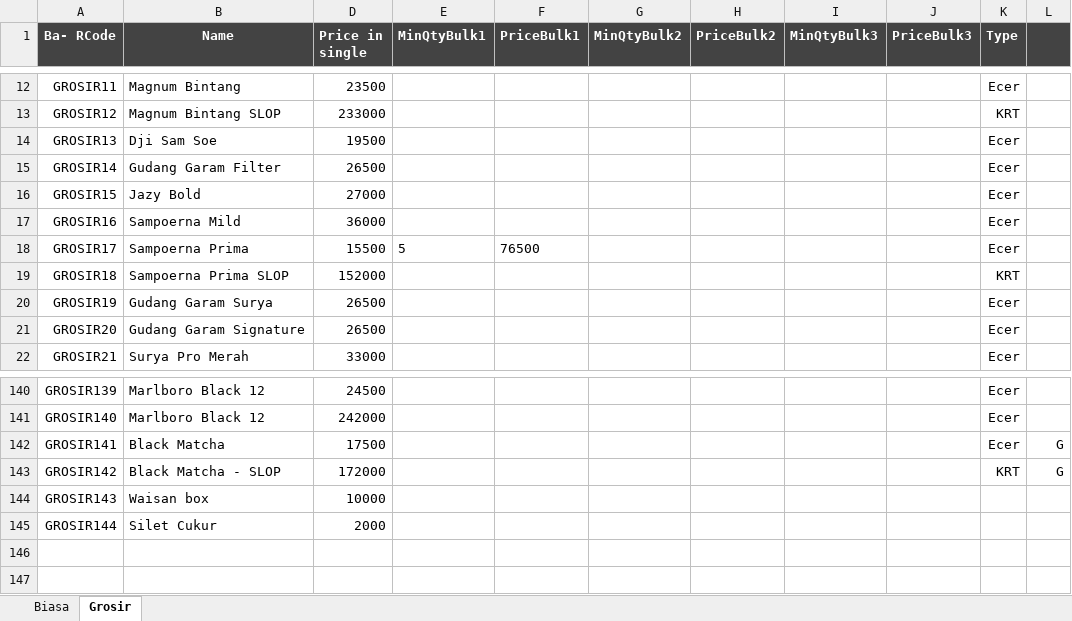
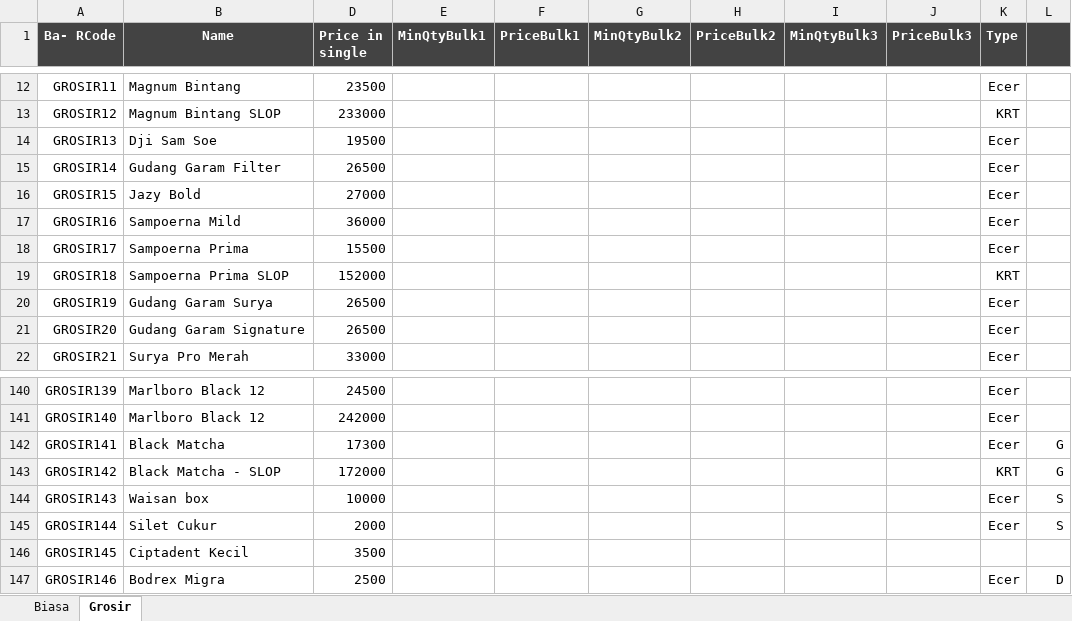
Before and after one commit to rudiath95/toko-yakin, an Excel workbook: TokoYakin.xlsx, sheet Grosir, drawn as a sheet; only a part is shown, gaps mark what is left out; values as stored, in another font and other column widths than the file's, no borders; charts and pictures and conditional formats not drawn; the diff names each change by its address in the sheet, - before the commit and + after, or states it on an @@ line.

```diff
--- a/TokoYakin.xlsx (sheet Grosir)
+++ b/TokoYakin.xlsx (sheet Grosir)
-E18 (MinQtyBulk1): 5
+E18 (MinQtyBulk1): (empty)
-F18 (PriceBulk1): 76500
+F18 (PriceBulk1): (empty)
-D142 (Price in single): 17500
+D142 (Price in single): 17300
-K144:K145 (Type): (empty)
+K144:K145 (Type): Ecer
-L144:L145: (empty)
+L144:L145: S
+row 146: GROSIR145 | Ciptadent Kecil | 3500
+row 147: GROSIR146 | Bodrex Migra | 2500 |  |  |  |  |  |  | Ecer | D
```
Also changed, not shown: sheet Biasa, hidden cells.
